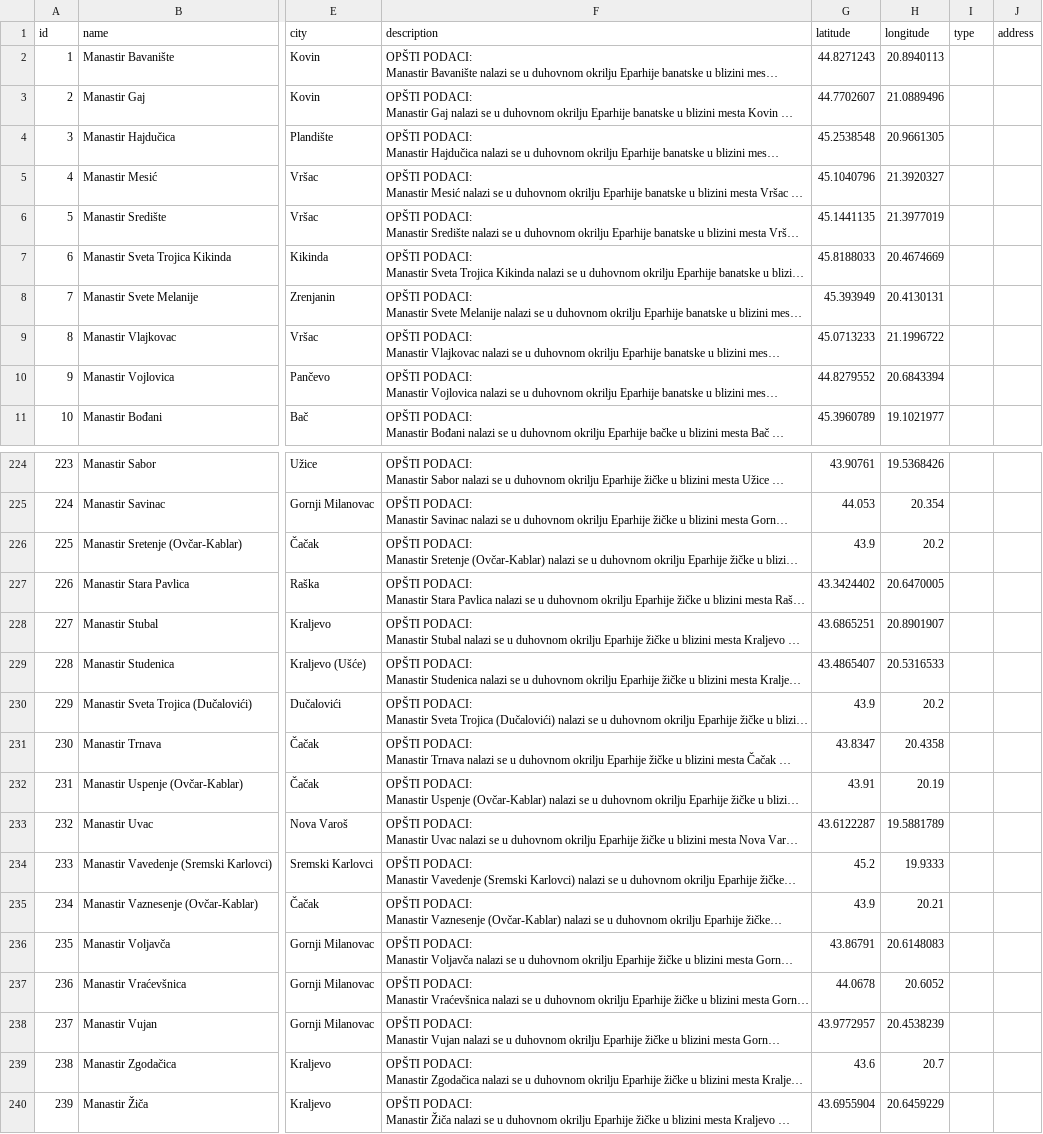
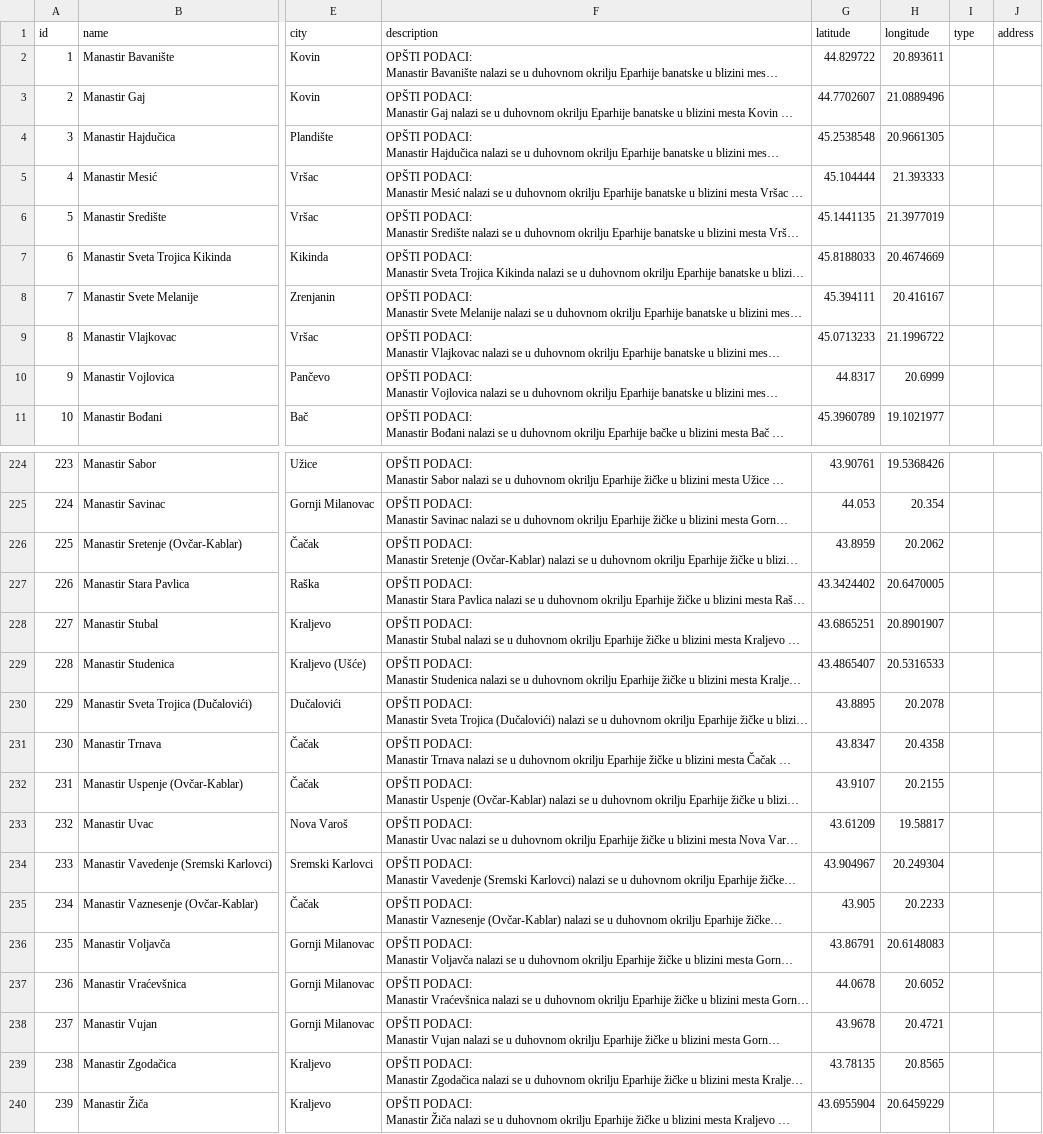
Before and after one commit to AnaVukajlovic/ManastiriSrbije, a CSV file: database/seeders/data/monasteries.csv, drawn as a sheet; only a part is shown, gaps mark what is left out; long unchanged cells end in …; the diff covers the shown part only; the diff names each change by its address in the sheet, - before the commit and + after, or states it on an @@ line.

Commit message:
Precizno pozicioniranje na hram za Bogorodicu Ljevisku, Ovcar-Kablar i Frusku Goru

```diff
--- a/database/seeders/data/monasteries.csv
+++ b/database/seeders/data/monasteries.csv
-G2 (latitude): 44.8271243
+G2 (latitude): 44.829722
-H2 (longitude): 20.8940113
+H2 (longitude): 20.893611
-G5 (latitude): 45.1040796
+G5 (latitude): 45.104444
-H5 (longitude): 21.3920327
+H5 (longitude): 21.393333
-G8 (latitude): 45.393949
+G8 (latitude): 45.394111
-H8 (longitude): 20.4130131
+H8 (longitude): 20.416167
-G10 (latitude): 44.8279552
+G10 (latitude): 44.8317
-H10 (longitude): 20.6843394
+H10 (longitude): 20.6999
-G226 (latitude): 43.9
+G226 (latitude): 43.8959
-H226 (longitude): 20.2
+H226 (longitude): 20.2062
-G230 (latitude): 43.9
+G230 (latitude): 43.8895
-H230 (longitude): 20.2
+H230 (longitude): 20.2078
-G232 (latitude): 43.91
+G232 (latitude): 43.9107
-H232 (longitude): 20.19
+H232 (longitude): 20.2155
-G233 (latitude): 43.6122287
+G233 (latitude): 43.61209
-H233 (longitude): 19.5881789
+H233 (longitude): 19.58817
-G234 (latitude): 45.2
+G234 (latitude): 43.904967
-H234 (longitude): 19.9333
+H234 (longitude): 20.249304
-G235 (latitude): 43.9
+G235 (latitude): 43.905
-H235 (longitude): 20.21
+H235 (longitude): 20.2233
-G238 (latitude): 43.9772957
+G238 (latitude): 43.9678
-H238 (longitude): 20.4538239
+H238 (longitude): 20.4721
-G239 (latitude): 43.6
+G239 (latitude): 43.78135
-H239 (longitude): 20.7
+H239 (longitude): 20.8565
```
Also changed, not shown: 52 edited cells elsewhere in this file.
